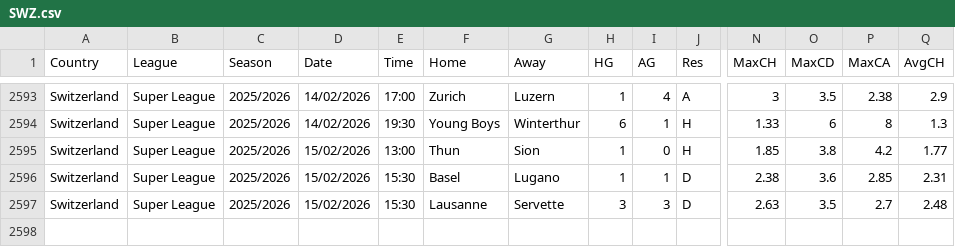
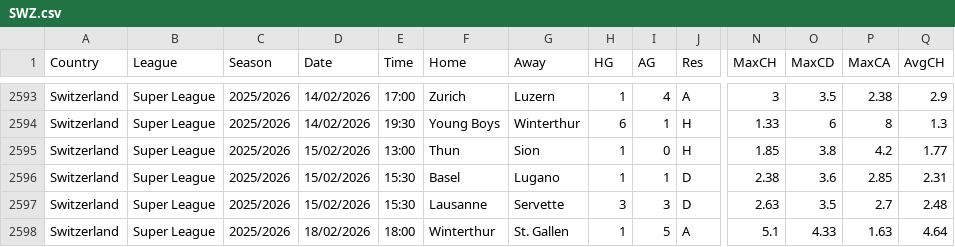
Before and after one commit to majoroka/sportBet-App, a CSV file: public/data/standings/SWZ.csv, drawn as a sheet; only a part is shown, gaps mark what is left out; rows hold the shown columns only; the diff names each change by its address in the sheet, - before the commit and + after, or states it on an @@ line.

```diff
--- a/public/data/standings/SWZ.csv
+++ b/public/data/standings/SWZ.csv
+row 2598: Switzerland | Super League | 2025/2026 | 18/02/2026 | 18:00 | Winterthur | St. Gallen | 1 | 5 | A | 5.1 | 4.33 | 1.63 | 4.64
```
Also changed, not shown: public/data/standings/BRA.csv, 1 other file.
